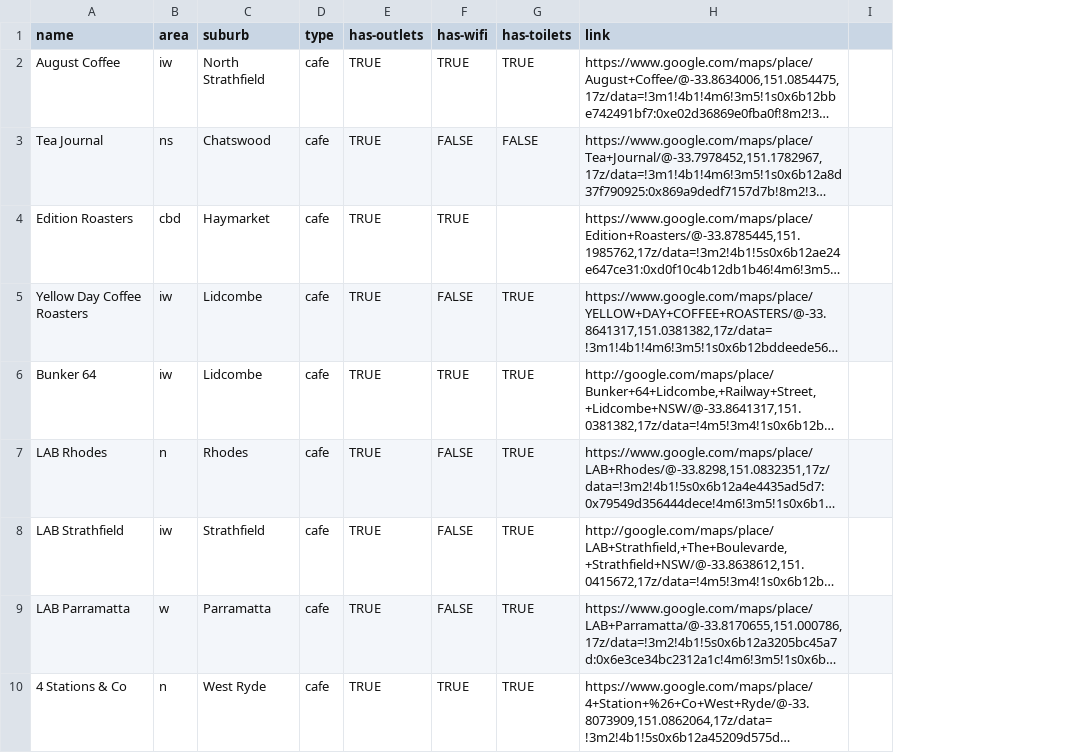
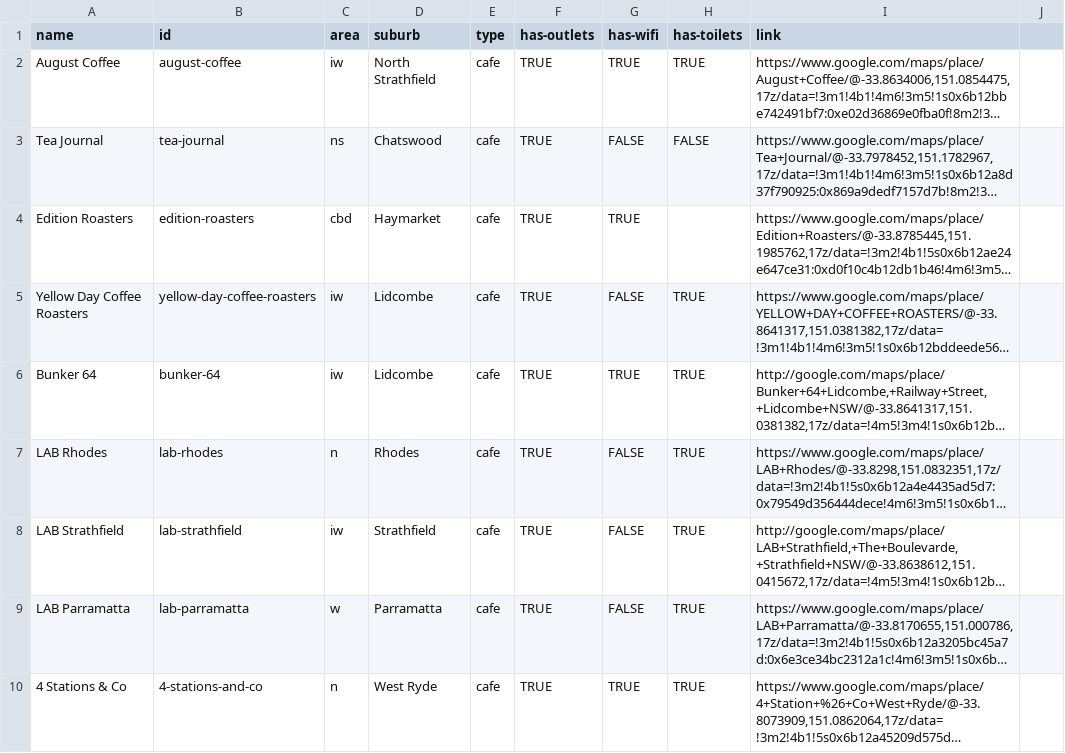
Before and after one commit to jasmine-chiu/StudySpotsInSyd, a CSV file: public/data/studySpotsCafe.csv, drawn as a sheet; only a part is shown; long unchanged cells end in …; the diff names each change by its address in the sheet, - before the commit and + after, or states it on an @@ line.

```diff
--- a/public/data/studySpotsCafe.csv
+++ b/public/data/studySpotsCafe.csv
+column B (id), rows 2-10: august-coffee | tea-journal | edition-roasters | yellow-day-coffee-roasters | bunker-64 | lab-rhodes | lab-strathfield | lab-parramatta | 4-stations-and-co
```
Also changed, not shown: 6 other files.
